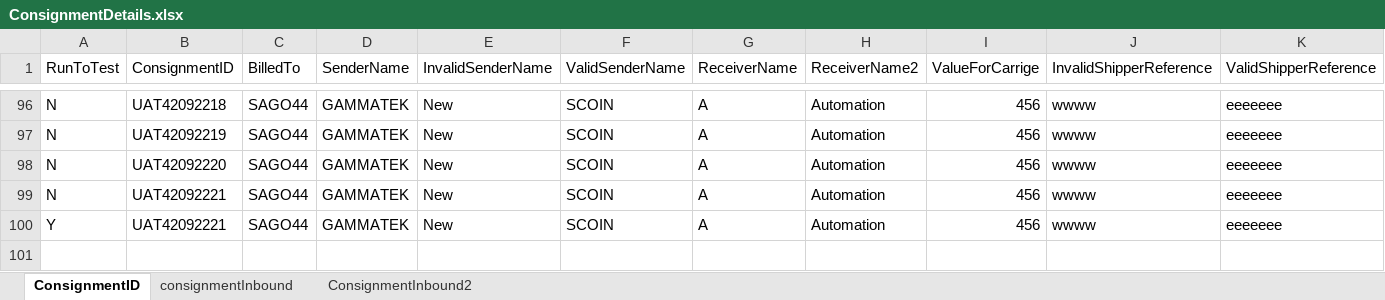
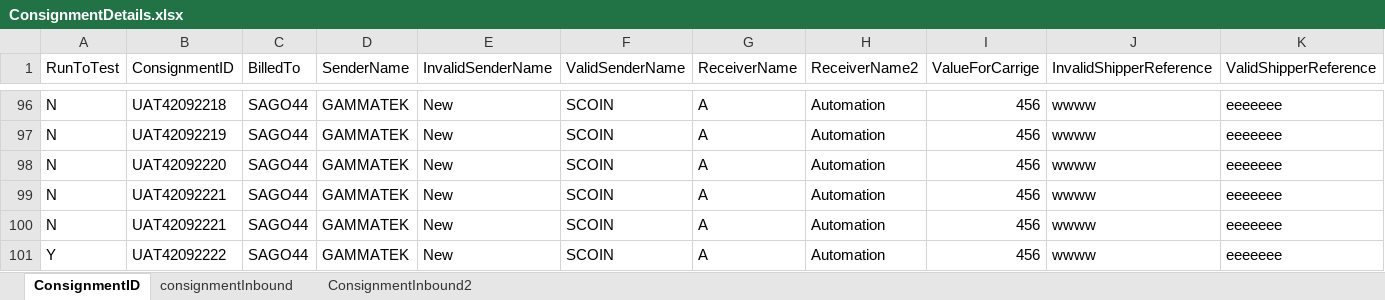
Before and after one commit to Nasreenkhan-Winjit/RAMCourierAutomationScriptExcelRead, an Excel workbook: DataFiles/excel/Login/ConsignmentDetails.xlsx, sheet ConsignmentID, drawn as a sheet; only a part is shown, gaps mark what is left out; values as stored, in another font and other column widths than the file's, no borders; rows hold the shown columns only; the diff names each change by its address in the sheet, - before the commit and + after, or states it on an @@ line.

Commit message:
Updated Consignment ID

```diff
--- a/DataFiles/excel/Login/ConsignmentDetails.xlsx (sheet ConsignmentID)
+++ b/DataFiles/excel/Login/ConsignmentDetails.xlsx (sheet ConsignmentID)
-A100 (RunToTest): Y
+A100 (RunToTest): N
+row 101: Y | UAT42092222 | SAGO44 | GAMMATEK | New | SCOIN | A | Automation | 456 | wwww | eeeeeee
```
Also changed, not shown: sheet consignmentInbound, sheet ConsignmentInbound2, 3 other files.
